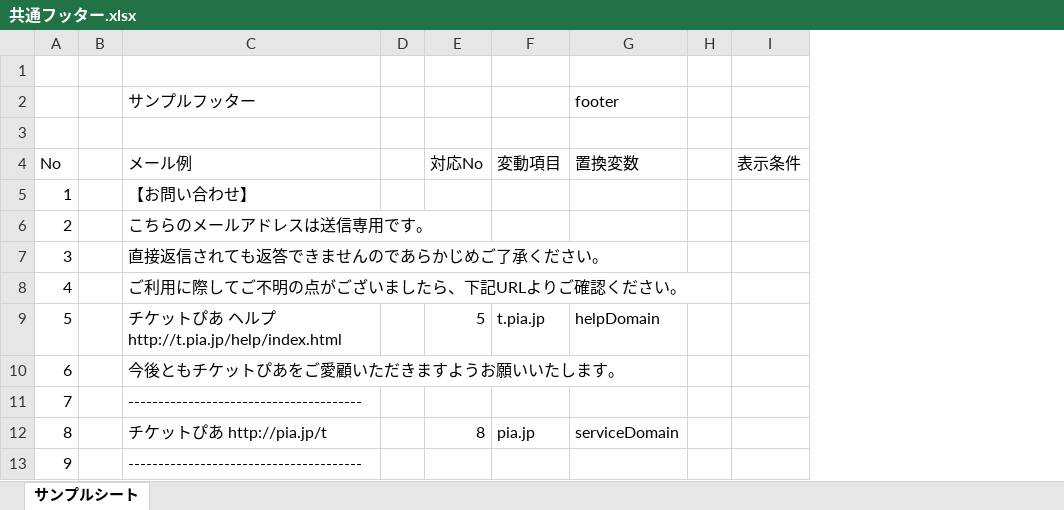
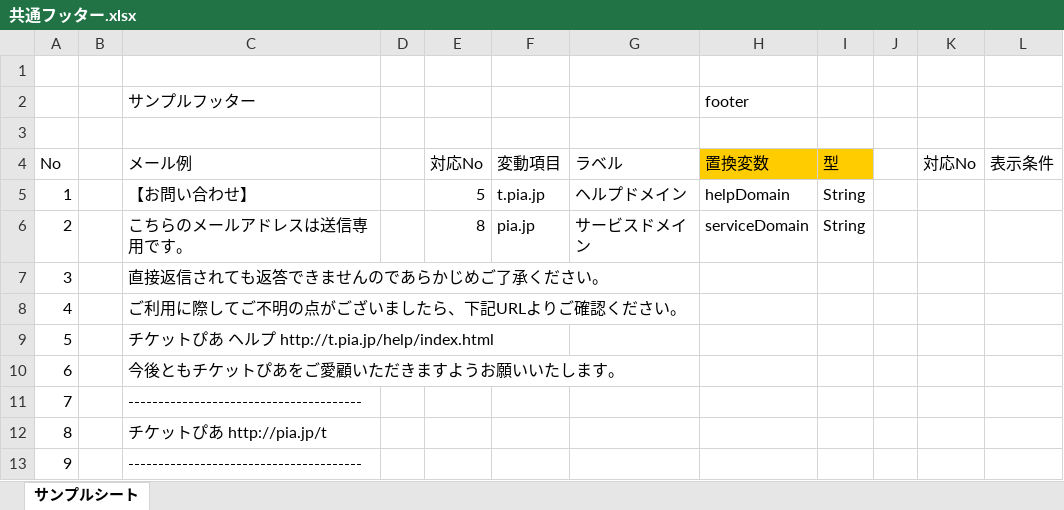
Before and after one commit to sky0621/work-VelocityTemplateGen, an Excel workbook: sample/共通フッター.xlsx, sheet サンプルシート, drawn as a sheet; values as stored, in another font and other column widths than the file's, no borders; addresses are those after the commit; the diff names each change by its address in the sheet, - before the commit and + after, or states it on an @@ line.

```diff
--- a/sample/共通フッター.xlsx (sheet サンプルシート)
+++ b/sample/共通フッター.xlsx (sheet サンプルシート)
+column G, rows 4-6: ラベル | ヘルプドメイン | サービスドメイン
+column I, rows 4-6: 型 | String | String
+column K, row 4: 対応No
-H4 fill: none
+H4 fill: #FFCC00
-E5: (empty)
+E5: 5
-F5: (empty)
+F5: t.pia.jp
-H5 (footer): (empty)
+H5 (footer): helpDomain
-E6: (empty)
+E6: 8
-F6: (empty)
+F6: pia.jp
-H6 (footer): (empty)
+H6 (footer): serviceDomain
-E9: 5
+E9: (empty)
-F9: t.pia.jp
+F9: (empty)
-H9 (footer): helpDomain
+H9 (footer): (empty)
-E12: 8
+E12: (empty)
-F12: pia.jp
+F12: (empty)
-H12 (footer): serviceDomain
+H12 (footer): (empty)
```
Also changed, not shown: sample/サンプル定義書.xlsx, 7 other files.
